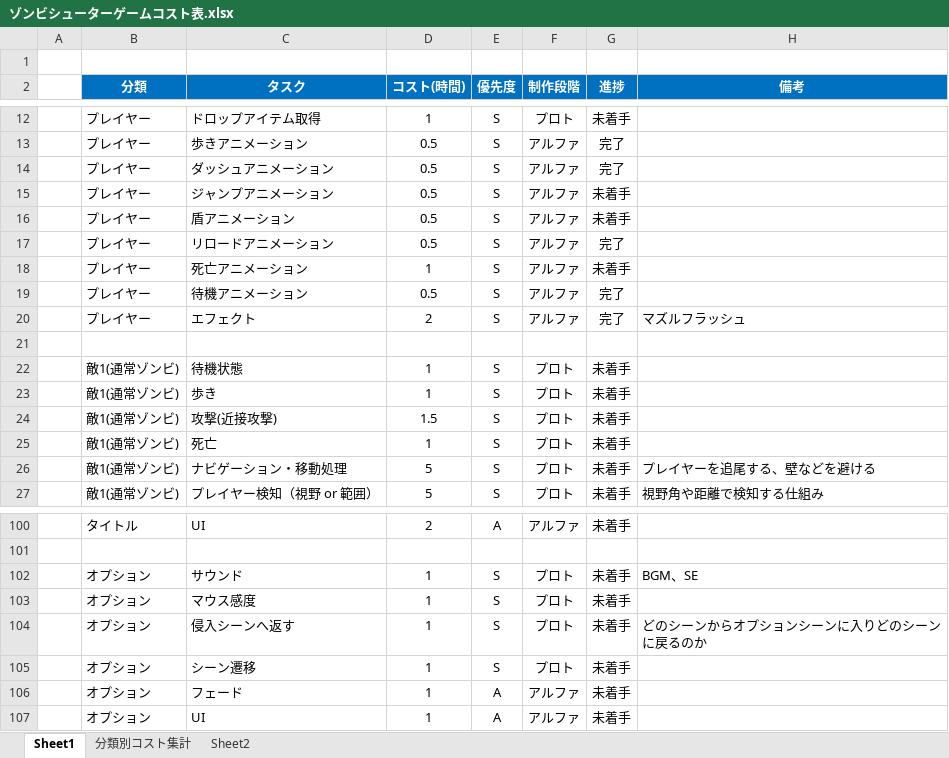
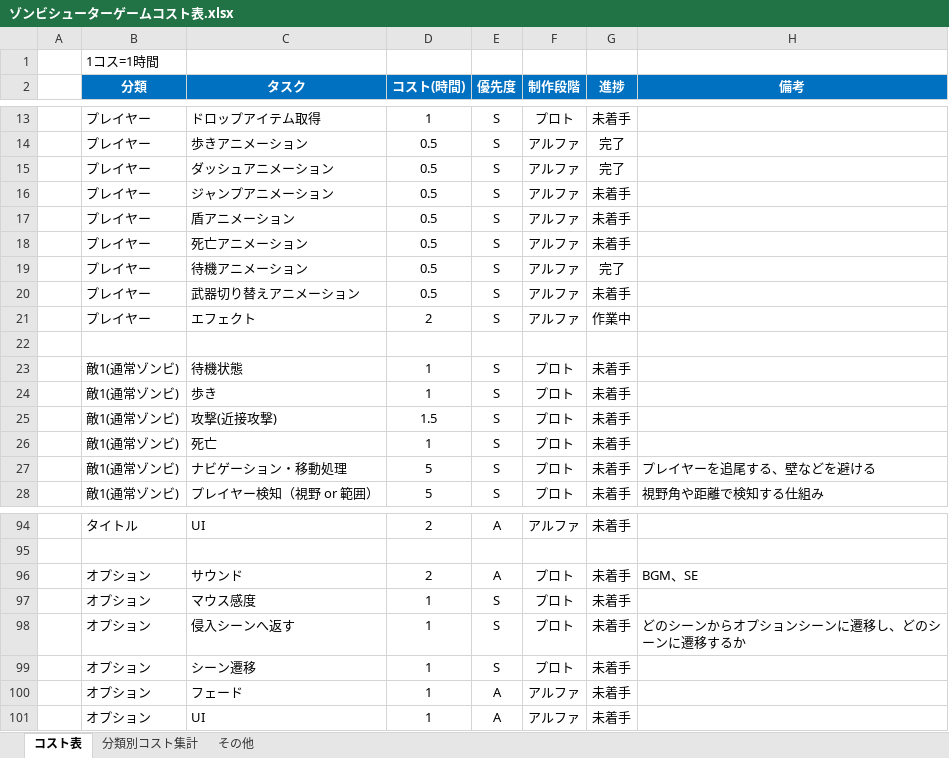
Before and after one commit to meronpanun/MyGame3D2, an Excel workbook: ゾンビシューターゲームコスト表.xlsx, sheet コスト表, drawn as a sheet; only a part is shown, gaps mark what is left out; values as stored, in another font and other column widths than the file's, no borders; removed rows and columns are numbered as before the commit, all else as after; the diff covers the shown part only; the diff names each change by its address in the sheet, - before the commit and + after, or states it on an @@ line.

```diff
--- a/ゾンビシューターゲームコスト表.xlsx (sheet コスト表)
+++ b/ゾンビシューターゲームコスト表.xlsx (sheet コスト表)
-sheet tab: Sheet1
+sheet tab: コスト表
-sheet tab: Sheet2
+sheet tab: その他
-B1 (分類): (empty)
+B1 (分類): 1コス=1時間
-row 17:  | プレイヤー | リロードアニメーション | 0.5 | S | アルファ | 完了
-D18 (コスト(時間)): 1
+D18 (コスト(時間)): 0.5
+row 20:  | プレイヤー | 武器切り替えアニメーション | 0.5 | S | アルファ | 未着手
-G21 (進捗): 完了
+G21 (進捗): 作業中
-H21 (備考): マズルフラッシュ
+H21 (備考): (empty)
-D96 (コスト(時間)): 1
+D96 (コスト(時間)): 2
-E96 (優先度): S
+E96 (優先度): A
-H98 (備考): どのシーンからオプションシーンに入りどのシーンに戻るのか
+H98 (備考): どのシーンからオプションシーンに遷移し、どのシーンに遷移するか
```
Also changed, not shown: 2 added rows, 8 removed rows and 11 edited cells elsewhere in this sheet, sheet 分類別コスト集計, formulas that keep their value.
